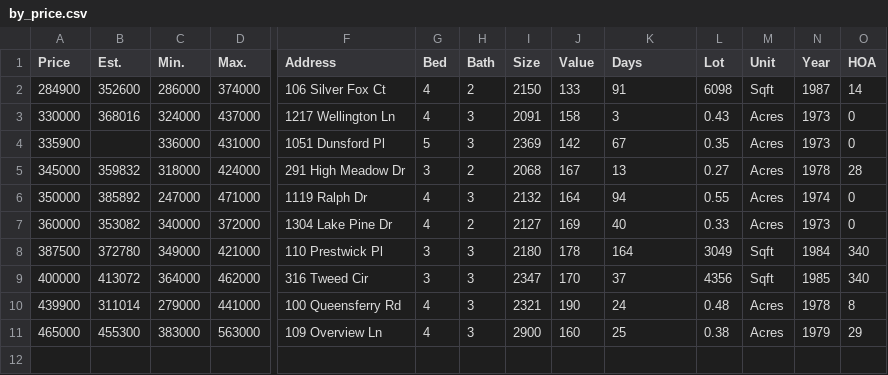
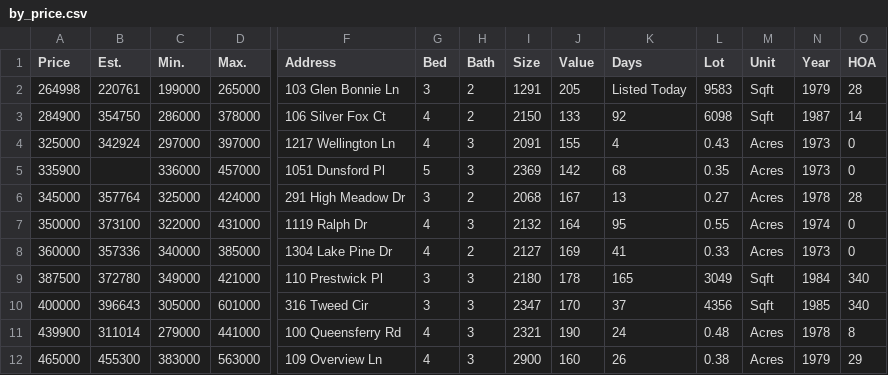
Before and after one commit to xgirma/moveto, a CSV file: data/27511/by_price.csv, drawn as a sheet; only a part is shown, gaps mark what is left out; addresses are those after the commit; rows hold the shown columns only; the diff names each change by its address in the sheet, - before the commit and + after, or states it on an @@ line.

```diff
--- a/data/27511/by_price.csv
+++ b/data/27511/by_price.csv
+row 2: 264998 | 220761 | 199000 | 265000 | 103 Glen Bonnie Ln | 3 | 2 | 1291 | 205 | Listed Today | 9583 | Sqft | 1979 | 28
-B3 (Est.): 352600
+B3 (Est.): 354750
-D3 (Max.): 374000
+D3 (Max.): 378000
-K3 (Days): 91
+K3 (Days): 92
-A4 (Price): 330000
+A4 (Price): 325000
-B4 (Est.): 368016
+B4 (Est.): 342924
-C4 (Min.): 324000
+C4 (Min.): 297000
-D4 (Max.): 437000
+D4 (Max.): 397000
-J4 (Value): 158
+J4 (Value): 155
-K4 (Days): 3
+K4 (Days): 4
-D5 (Max.): 431000
+D5 (Max.): 457000
-K5 (Days): 67
+K5 (Days): 68
-B6 (Est.): 359832
+B6 (Est.): 357764
-C6 (Min.): 318000
+C6 (Min.): 325000
-B7 (Est.): 385892
+B7 (Est.): 373100
-C7 (Min.): 247000
+C7 (Min.): 322000
-D7 (Max.): 471000
+D7 (Max.): 431000
-K7 (Days): 94
+K7 (Days): 95
-B8 (Est.): 353082
+B8 (Est.): 357336
-D8 (Max.): 372000
+D8 (Max.): 385000
-K8 (Days): 40
+K8 (Days): 41
-K9 (Days): 164
+K9 (Days): 165
-B10 (Est.): 413072
+B10 (Est.): 396643
-C10 (Min.): 364000
+C10 (Min.): 305000
-D10 (Max.): 462000
+D10 (Max.): 601000
-K12 (Days): 25
+K12 (Days): 26
```
Also changed, not shown: data/27511/by_days.csv, data/27511/by_size.csv, 12 other files.
